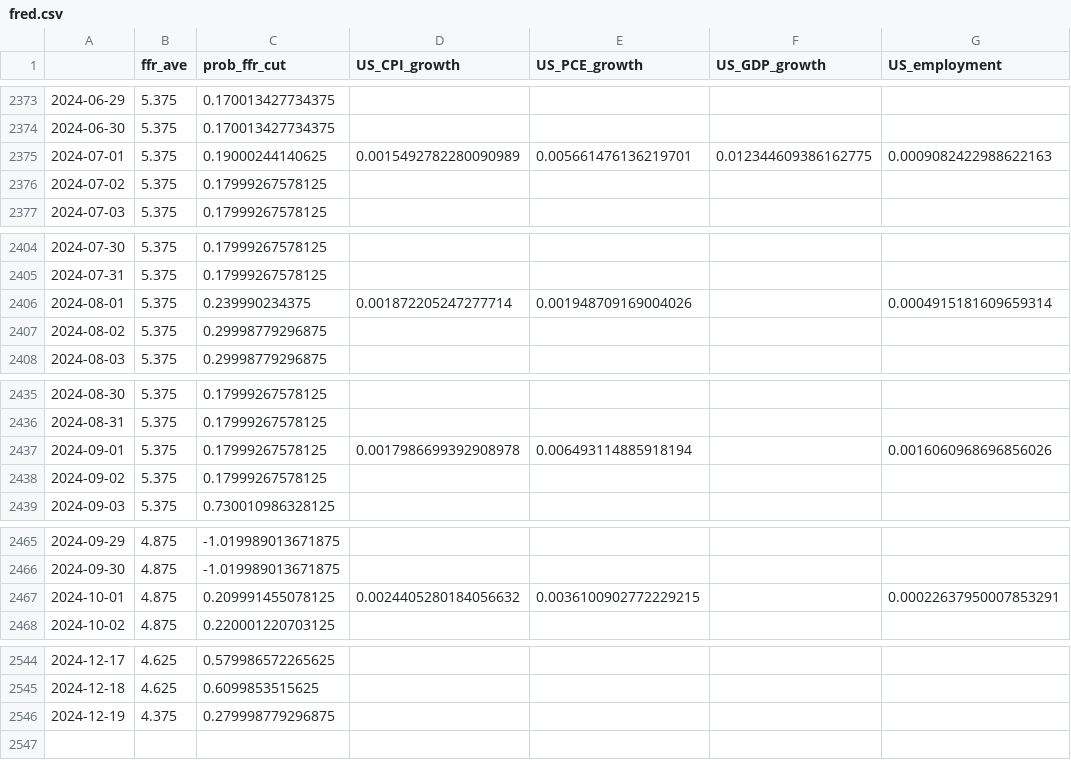
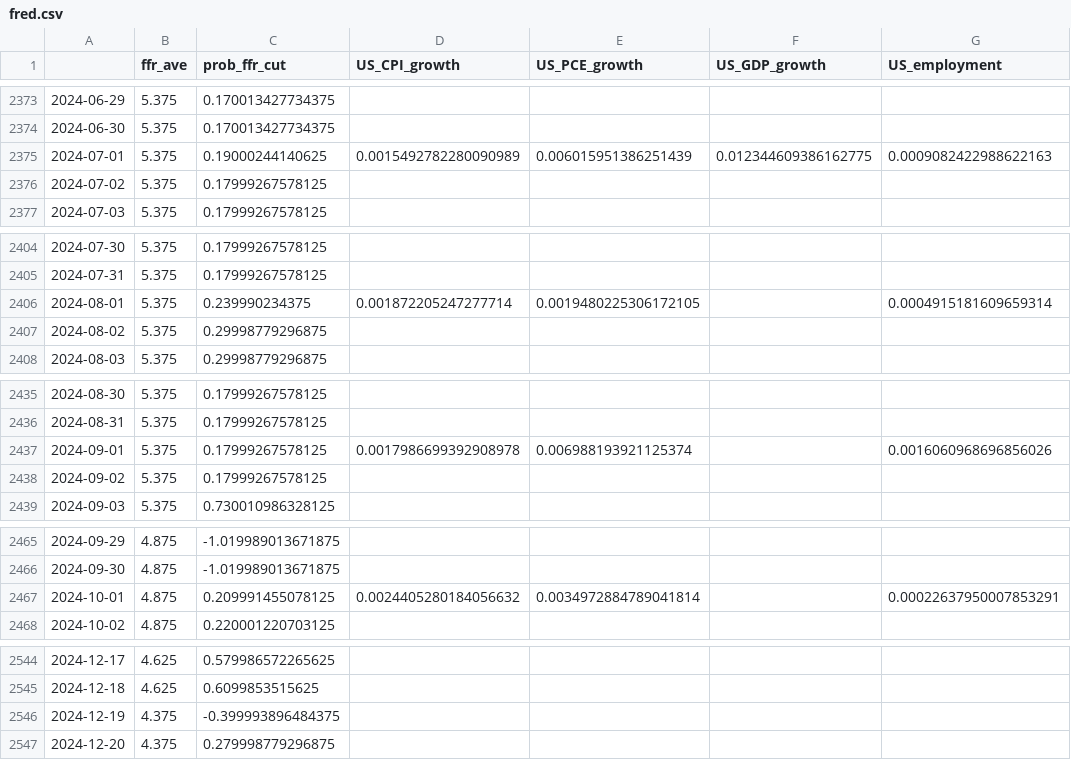
Before and after one commit to eightsmile/Blog_Post, a CSV file: Datasets/fred.csv, drawn as a sheet; only a part is shown, gaps mark what is left out; the diff covers the shown part only.

```diff
--- a/Datasets/fred.csv
+++ b/Datasets/fred.csv
@@ -2374,3 +2374,3 @@
 2024-06-30,5.375,0.170013427734375,,,,
-2024-07-01,5.375,0.19000244140625,0.0015492782280090989,0.005661476136219701,0.012344609386162775,0.0009082422988622163
+2024-07-01,5.375,0.19000244140625,0.0015492782280090989,0.006015951386251439,0.012344609386162775,0.0009082422988622163
 2024-07-02,5.375,0.17999267578125,,,,
@@ -2405,3 +2405,3 @@
 2024-07-31,5.375,0.17999267578125,,,,
-2024-08-01,5.375,0.239990234375,0.001872205247277714,0.001948709169004026,,0.0004915181609659314
+2024-08-01,5.375,0.239990234375,0.001872205247277714,0.0019480225306172105,,0.0004915181609659314
 2024-08-02,5.375,0.29998779296875,,,,
@@ -2436,3 +2436,3 @@
 2024-08-31,5.375,0.17999267578125,,,,
-2024-09-01,5.375,0.17999267578125,0.0017986699392908978,0.006493114885918194,,0.0016060968696856026
+2024-09-01,5.375,0.17999267578125,0.0017986699392908978,0.006988193921125374,,0.0016060968696856026
 2024-09-02,5.375,0.17999267578125,,,,
@@ -2466,3 +2466,3 @@
 2024-09-30,4.875,-1.019989013671875,,,,
-2024-10-01,4.875,0.209991455078125,0.0024405280184056632,0.0036100902772229215,,0.00022637950007853291
+2024-10-01,4.875,0.209991455078125,0.0024405280184056632,0.0034972884789041814,,0.00022637950007853291
 2024-10-02,4.875,0.220001220703125,,,,
@@ -2545,2 +2545,3 @@
 2024-12-18,4.625,0.6099853515625,,,,
-2024-12-19,4.375,0.279998779296875,,,,
+2024-12-19,4.375,-0.399993896484375,,,,
+2024-12-20,4.375,0.279998779296875,,,,
```
Also changed, not shown: 1 edited cell elsewhere in this file, Datasets/yf.csv, 4 other files.
